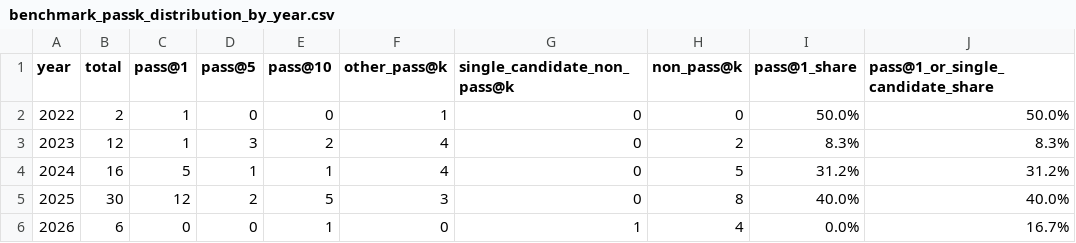
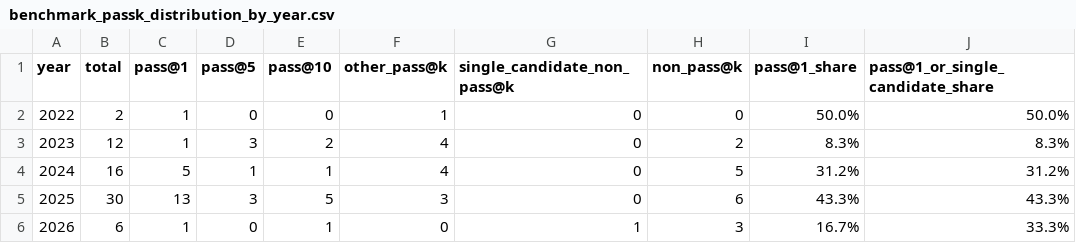
Before and after one commit to GLEAM-Lab/ProgramRepair, a CSV file: artifact/benchmark_passk_distribution_by_year.csv, drawn as a sheet.

```diff
--- a/artifact/benchmark_passk_distribution_by_year.csv
+++ b/artifact/benchmark_passk_distribution_by_year.csv
@@ -4,3 +4,3 @@ year,total,pass@1,pass@5,pass@10,other_pass@k,single_candidate_non_pass@k,non_pa
 2024,16,5,1,1,4,0,5,31.2%,31.2%
-2025,30,12,2,5,3,0,8,40.0%,40.0%
-2026,6,0,0,1,0,1,4,0.0%,16.7%
+2025,30,13,3,5,3,0,6,43.3%,43.3%
+2026,6,1,0,1,0,1,3,16.7%,33.3%
```
Also changed, not shown: artifact/benchmark_passk_distribution_by_k.csv, artifact/benchmark_protocol_comparability_by_system.csv, 16 other files.
